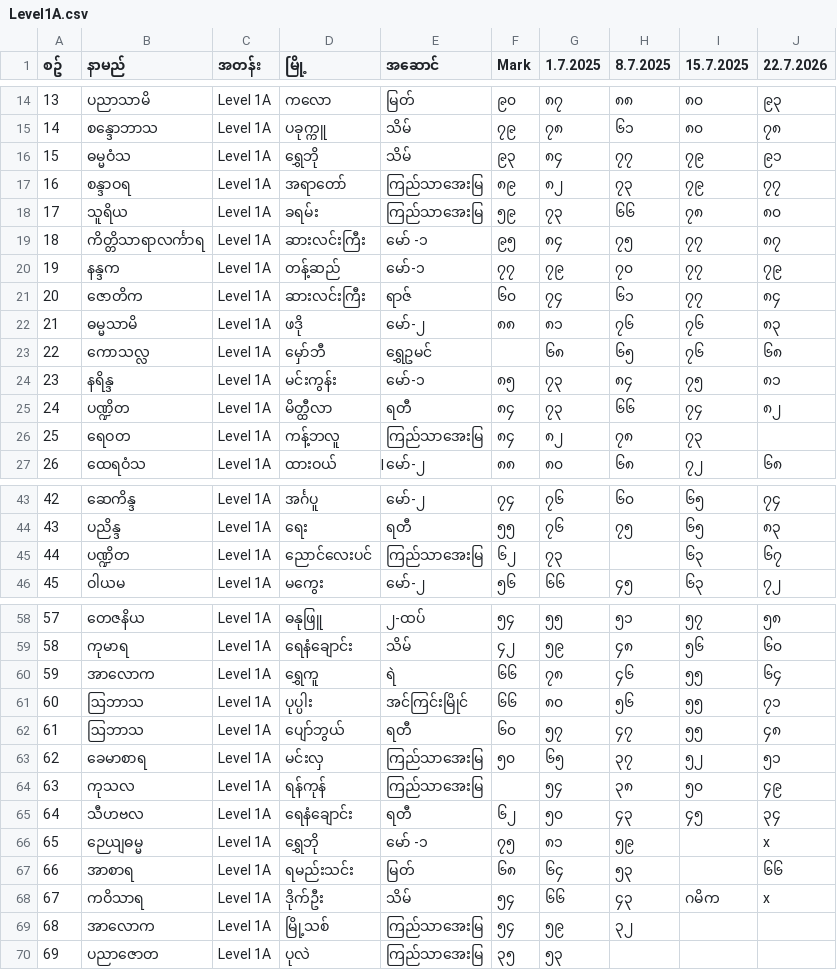
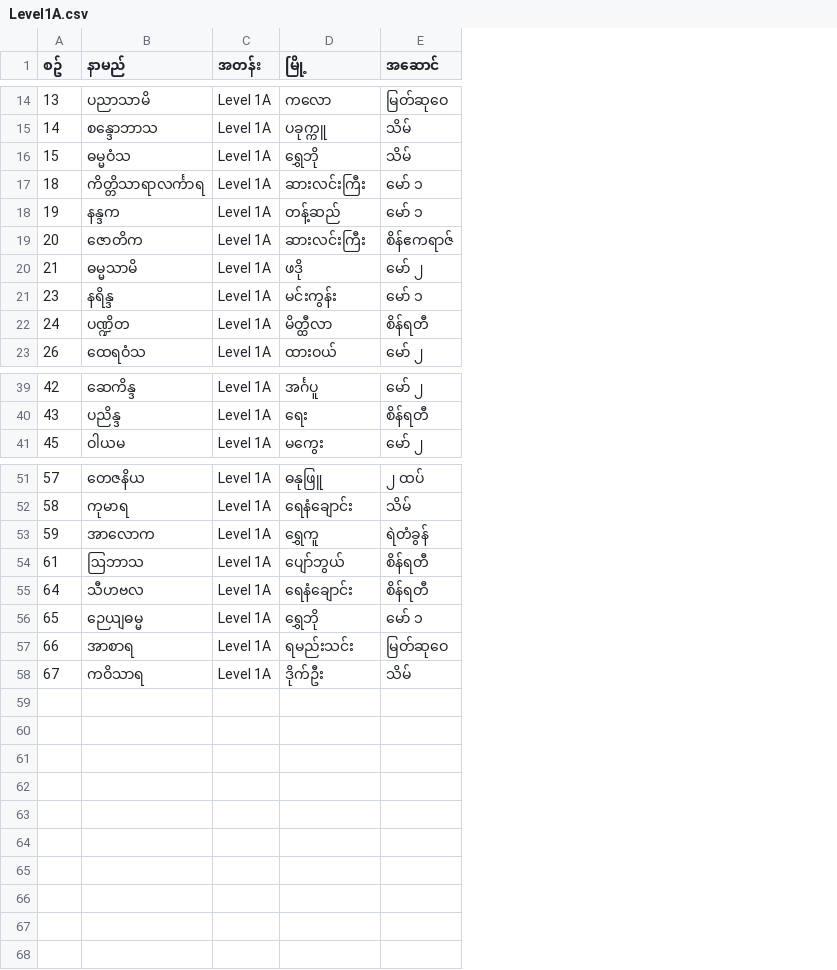
Before and after one commit to kosoe789/KSW, a CSV file: Level1A.csv, drawn as a sheet; only a part is shown, gaps mark what is left out; removed rows and columns are numbered as before the commit, all else as after; the diff covers the shown part only; the diff names each change by its address in the sheet, - before the commit and + after, or states it on an @@ line.

```diff
--- a/Level1A.csv
+++ b/Level1A.csv
-column E (အဆောင်), rows 14-16: မြတ် | သိမ် | သိမ်; rows 19-22: မော် -၁ | မော်-၁ | ရာဇ် | မော်-၂; rows 24-25: မော်-၁ | ရတီ; row 27: ‌မော်-၂; rows 43-44: မော်-၂ | ရတီ; row 46: မော်-၂; rows 58-60: ၂-ထပ် | သိမ် | ရဲ; row 62: ရတီ; rows 65-68: ရတီ | မော် -၁ | မြတ် | သိမ်
-column F (Mark), rows 14-16: ၉၀ | ၇၉ | ၉၃; rows 19-22: ၉၅ | ၇၇ | ၆၀ | ၈၈; rows 24-25: ၈၅ | ၈၄; row 27: ၈၈; rows 43-44: ၇၄ | ၅၅; row 46: ၅၆; rows 58-60: ၅၄ | ၄၂ | ၆၆; row 62: ၆၀; rows 65-68: ၆၂ | ၇၅ | ၆၈ | ၅၄
-column G (1.7.2025), rows 14-16: ၈၇ | ၇၈ | ၈၄; rows 19-22: ၈၄ | ၇၉ | ၇၄ | ၈၁; rows 24-25: ၇၃ | ၇၃; row 27: ၈၀; rows 43-44: ၇၆ | ၇၆; row 46: ၆၆; rows 58-60: ၅၅ | ၅၉ | ၇၈; row 62: ၅၇; rows 65-68: ၅၀ | ၈၁ | ၆၄ | ၆၆
-column H (8.7.2025), rows 14-16: ၈၈ | ၆၁ | ၇၇; rows 19-22: ၇၅ | ၇၀ | ၆၁ | ၇၆; rows 24-25: ၈၄ | ၆၆; row 27: ၆၈; rows 43-44: ၆၀ | ၇၅; row 46: ၄၅; rows 58-60: ၅၁ | ၄၈ | ၄၆; row 62: ၄၇; rows 65-68: ၄၃ | ၅၉ | ၅၃ | ၄၃
-column I (15.7.2025), rows 14-16: ၈၀ | ၈၀ | ၇၉; rows 19-22: ၇၇ | ၇၇ | ၇၇ | ၇၆; rows 24-25: ၇၅ | ၇၄; row 27: ၇၂; rows 43-44: ၆၅ | ၆၅; row 46: ၆၃; rows 58-60: ၅၇ | ၅၆ | ၅၅; row 62: ၅၅; rows 65-68: ၄၅ |  |  | ဂမိက
-column J (22.7.2026), rows 14-16: ၉၃ | ၇၈ | ၉၁; rows 19-22: ၈၇ | ၇၉ | ၈၄ | ၈၃; rows 24-25: ၈၁ | ၈၂; row 27: ၆၈; rows 43-44: ၇၄ | ၈၃; row 46: ၇၂; rows 58-60: ၅၈ | ၆၀ | ၆၄; row 62: ၄၈; rows 65-68: ၃၄ | x | ၆၆ | x
+column E (အဆောင်), rows 14-23: မြတ်ဆုဝေ | သိမ် | သိမ် | မော် ၁ | မော် ၁ | စိန်ဧကရာဇ် | မော် ၂ | မော် ၁ | စိန်ရတီ | မော် ၂; rows 39-41: မော် ၂ | စိန်ရတီ | မော် ၂; rows 51-58: ၂ ထပ် | သိမ် | ရဲတံခွန် | စိန်ရတီ | စိန်ရတီ | မော် ၁ | မြတ်ဆုဝေ | သိမ်
-row 17: 16 | စန္ဒာဝရ | Level 1A | အရာတော် | ကြည်သာအေးမြ | ၈၉ | ၈၂ | ၇၃ | ၇၉ | ၇၇
-row 18: 17 | သူရိယ | Level 1A | ခရမ်း | ကြည်သာအေးမြ | ၅၉ | ၇၃ | ၆၆ | ၇၈ | ၈၀
-row 23: 22 | ကောသလ္လ | Level 1A | မှော်ဘီ | ရွှေဥမင် |  | ၆၈ | ၆၅ | ၇၆ | ၆၈
-row 26: 25 | ရေဝတ | Level 1A | ကန့်ဘလူ | ကြည်သာအေးမြ | ၈၄ | ၈၂ | ၇၈ | ၇၃
-row 45: 44 | ပဏ္ဍိတ | Level 1A | ညောင်လေးပင် | ကြည်သာအေးမြ | ၆၂ | ၇၃ |  | ၆၃ | ၆၇
-row 61: 60 | ဩဘာသ | Level 1A | ပုပ္ပါး | အင်ကြင်းမြိုင် | ၆၆ | ၈၀ | ၅၆ | ၅၅ | ၇၁
-row 63: 62 | ခေမာစာရ | Level 1A | မင်းလှ | ကြည်သာအေးမြ | ၅၀ | ၆၅ | ၃၇ | ၅၂ | ၅၁
-row 64: 63 | ကုသလ | Level 1A | ရန်ကုန် | ကြည်သာအေးမြ |  | ၅၄ | ၃၈ | ၅၀ | ၄၉
-row 69: 68 | အာလောက | Level 1A | မြို့သစ် | ကြည်သာအေးမြ | ၅၄ | ၅၉ | ၃၂
-row 70: 69 | ပညာဇောတ | Level 1A | ပုလဲ | ကြည်သာအေးမြ | ၃၅ | ၅၃
```
Also changed, not shown: 2 removed rows elsewhere in this file, Level1B.csv, Level2.csv.
